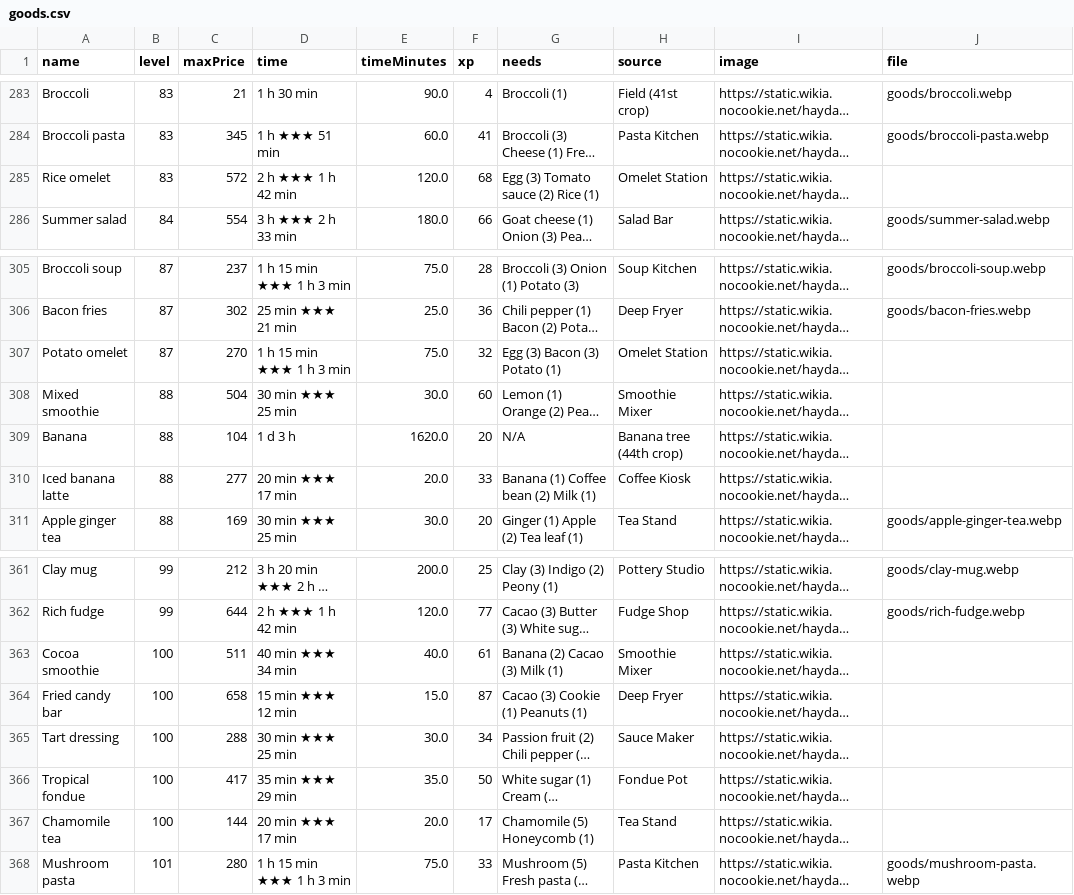
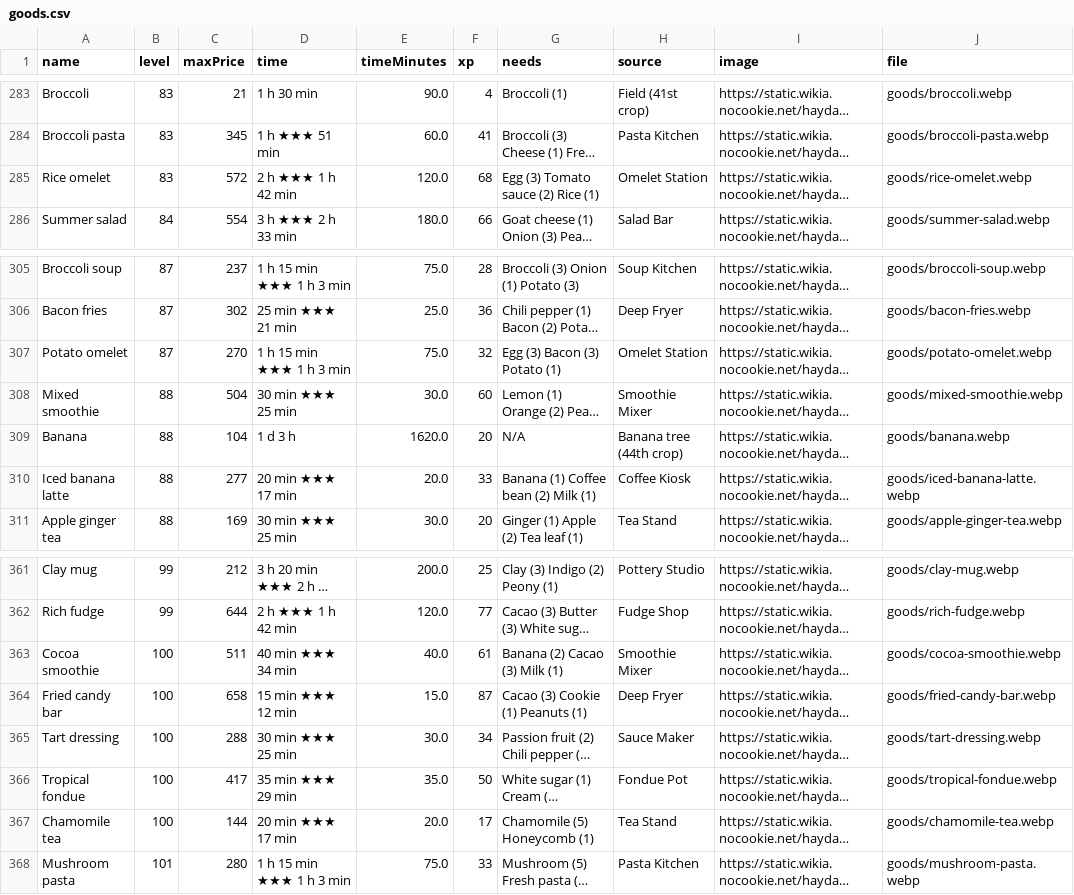
Before and after one commit to DeadlyGamist326/haydaytracker, a CSV file: data/goods.csv, drawn as a sheet; only a part is shown, gaps mark what is left out; long unchanged cells end in …; the diff names each change by its address in the sheet, - before the commit and + after, or states it on an @@ line.

```diff
--- a/data/goods.csv
+++ b/data/goods.csv
-J285 (file): (empty)
+J285 (file): goods/rice-omelet.webp
-J307 (file): (empty)
+J307 (file): goods/potato-omelet.webp
-J308 (file): (empty)
+J308 (file): goods/mixed-smoothie.webp
-J309 (file): (empty)
+J309 (file): goods/banana.webp
-J310 (file): (empty)
+J310 (file): goods/iced-banana-latte.webp
-J363 (file): (empty)
+J363 (file): goods/cocoa-smoothie.webp
-J364 (file): (empty)
+J364 (file): goods/fried-candy-bar.webp
-J365 (file): (empty)
+J365 (file): goods/tart-dressing.webp
-J366 (file): (empty)
+J366 (file): goods/tropical-fondue.webp
-J367 (file): (empty)
+J367 (file): goods/chamomile-tea.webp
```
Also changed, not shown: 1 other file.
